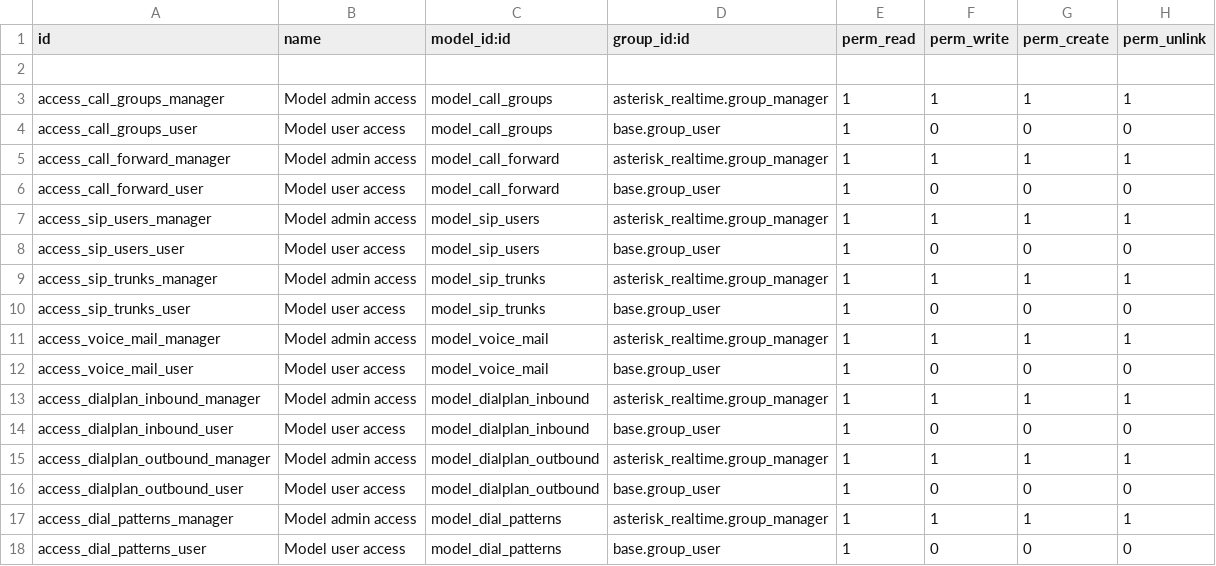
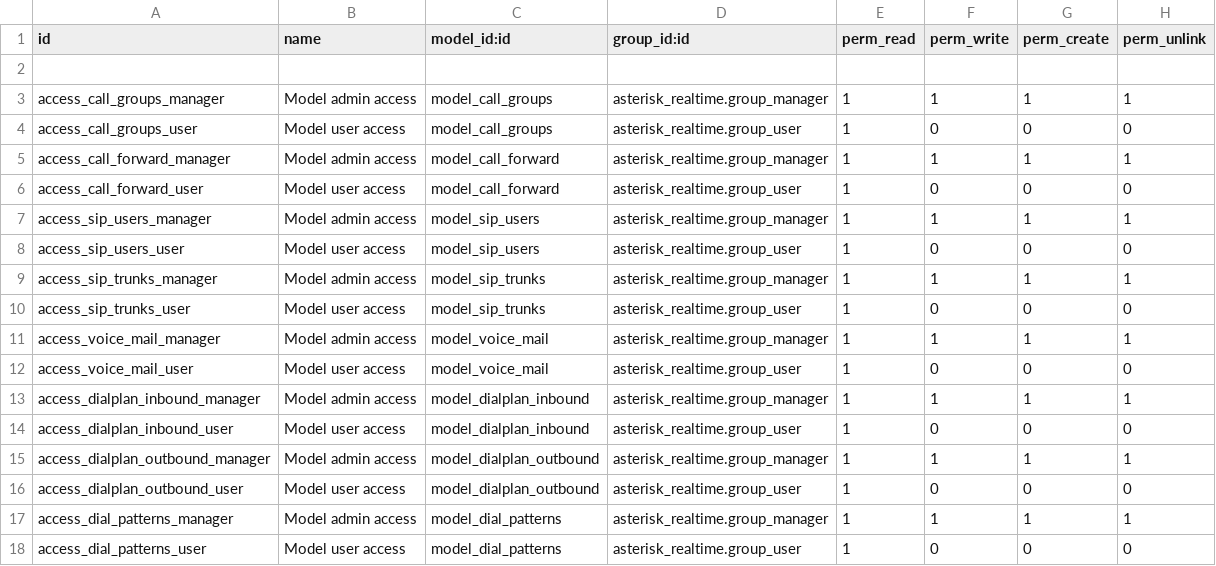
Before and after one commit to Marco-L94/asterisk_realtime, a CSV file: asterisk_realtime/security/ir.model.access.csv, drawn as a sheet.

Commit message:
Update ir.model.access.csv

```diff
--- a/asterisk_realtime/security/ir.model.access.csv
+++ b/asterisk_realtime/security/ir.model.access.csv
@@ -3,16 +3,16 @@ id,name,model_id:id,group_id:id,perm_read,perm_write,perm_create,perm_unlink
 access_call_groups_manager,Model admin access,model_call_groups,asterisk_realtime.group_manager,1,1,1,1
-access_call_groups_user,Model user access,model_call_groups,base.group_user,1,0,0,0
+access_call_groups_user,Model user access,model_call_groups,asterisk_realtime.group_user,1,0,0,0
 access_call_forward_manager,Model admin access,model_call_forward,asterisk_realtime.group_manager,1,1,1,1
-access_call_forward_user,Model user access,model_call_forward,base.group_user,1,0,0,0
+access_call_forward_user,Model user access,model_call_forward,asterisk_realtime.group_user,1,0,0,0
 access_sip_users_manager,Model admin access,model_sip_users,asterisk_realtime.group_manager,1,1,1,1
-access_sip_users_user,Model user access,model_sip_users,base.group_user,1,0,0,0
+access_sip_users_user,Model user access,model_sip_users,asterisk_realtime.group_user,1,0,0,0
 access_sip_trunks_manager,Model admin access,model_sip_trunks,asterisk_realtime.group_manager,1,1,1,1
-access_sip_trunks_user,Model user access,model_sip_trunks,base.group_user,1,0,0,0
+access_sip_trunks_user,Model user access,model_sip_trunks,asterisk_realtime.group_user,1,0,0,0
 access_voice_mail_manager,Model admin access,model_voice_mail,asterisk_realtime.group_manager,1,1,1,1
-access_voice_mail_user,Model user access,model_voice_mail,base.group_user,1,0,0,0
+access_voice_mail_user,Model user access,model_voice_mail,asterisk_realtime.group_user,1,0,0,0
 access_dialplan_inbound_manager,Model admin access,model_dialplan_inbound,asterisk_realtime.group_manager,1,1,1,1
-access_dialplan_inbound_user,Model user access,model_dialplan_inbound,base.group_user,1,0,0,0
+access_dialplan_inbound_user,Model user access,model_dialplan_inbound,asterisk_realtime.group_user,1,0,0,0
 access_dialplan_outbound_manager,Model admin access,model_dialplan_outbound,asterisk_realtime.group_manager,1,1,1,1
-access_dialplan_outbound_user,Model user access,model_dialplan_outbound,base.group_user,1,0,0,0
+access_dialplan_outbound_user,Model user access,model_dialplan_outbound,asterisk_realtime.group_user,1,0,0,0
 access_dial_patterns_manager,Model admin access,model_dial_patterns,asterisk_realtime.group_manager,1,1,1,1
-access_dial_patterns_user,Model user access,model_dial_patterns,base.group_user,1,0,0,0
+access_dial_patterns_user,Model user access,model_dial_patterns,asterisk_realtime.group_user,1,0,0,0
```
